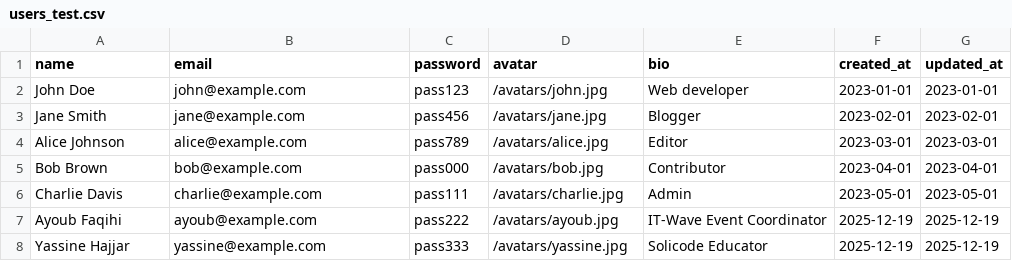
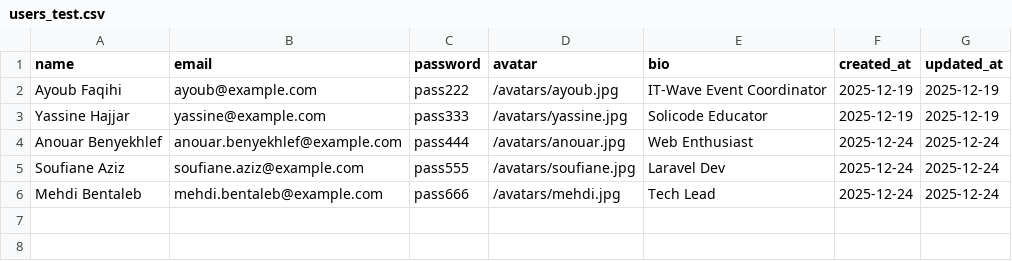
Before and after one commit to abdelhaymallouli/blog-solicode-GG, a CSV file: blog/database/seeders/data/users_test.csv, drawn as a sheet; removed rows and columns are numbered as before the commit, all else as after; the diff names each change by its address in the sheet, - before the commit and + after, or states it on an @@ line.

```diff
--- a/blog/database/seeders/data/users_test.csv
+++ b/blog/database/seeders/data/users_test.csv
-row 2: John Doe | john@example.com | pass123 | /avatars/john.jpg | Web developer | 2023-01-01 | 2023-01-01
-row 3: Jane Smith | jane@example.com | pass456 | /avatars/jane.jpg | Blogger | 2023-02-01 | 2023-02-01
-row 4: Alice Johnson | alice@example.com | pass789 | /avatars/alice.jpg | Editor | 2023-03-01 | 2023-03-01
-row 5: Bob Brown | bob@example.com | pass000 | /avatars/bob.jpg | Contributor | 2023-04-01 | 2023-04-01
-row 6: Charlie Davis | charlie@example.com | pass111 | /avatars/charlie.jpg | Admin | 2023-05-01 | 2023-05-01
+row 4: Anouar Benyekhlef | anouar.benyekhlef@example.com | pass444 | /avatars/anouar.jpg | Web Enthusiast | 2025-12-24 | 2025-12-24
+row 5: Soufiane Aziz | soufiane.aziz@example.com | pass555 | /avatars/soufiane.jpg | Laravel Dev | 2025-12-24 | 2025-12-24
+row 6: Mehdi Bentaleb | mehdi.bentaleb@example.com | pass666 | /avatars/mehdi.jpg | Tech Lead | 2025-12-24 | 2025-12-24
```
Also changed, not shown: blog/database/seeders/data/article_tag_test.csv, blog/database/seeders/data/articles_test.csv, 22 other files.
